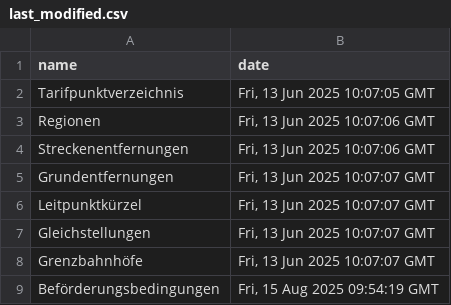
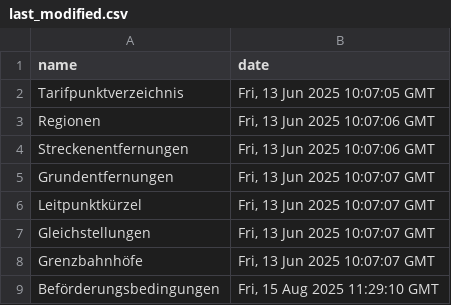
Before and after one commit to pajowu/deutschlandtarif-data, a CSV file: data/last_modified.csv, drawn as a sheet.

```diff
--- a/data/last_modified.csv
+++ b/data/last_modified.csv
@@ -8,2 +8,2 @@ Gleichstellungen,"Fri, 13 Jun 2025 10:07:07 GMT"
 Grenzbahnhöfe,"Fri, 13 Jun 2025 10:07:07 GMT"
-Beförderungsbedingungen,"Fri, 15 Aug 2025 09:54:19 GMT"
+Beförderungsbedingungen,"Fri, 15 Aug 2025 11:29:10 GMT"
```
Also changed, not shown: 4 other files.
